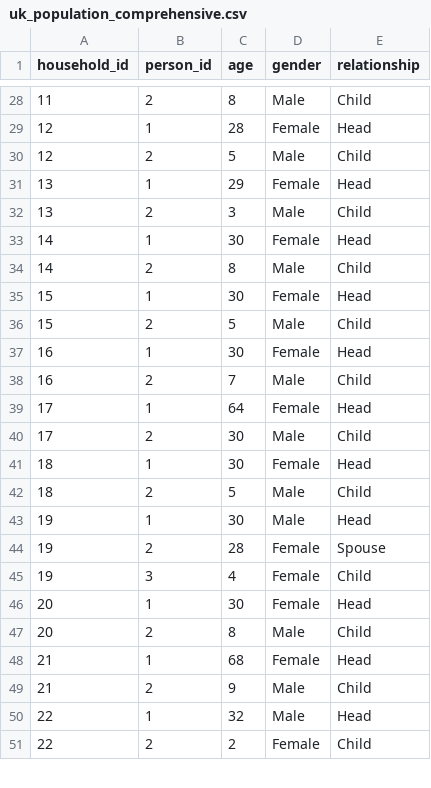
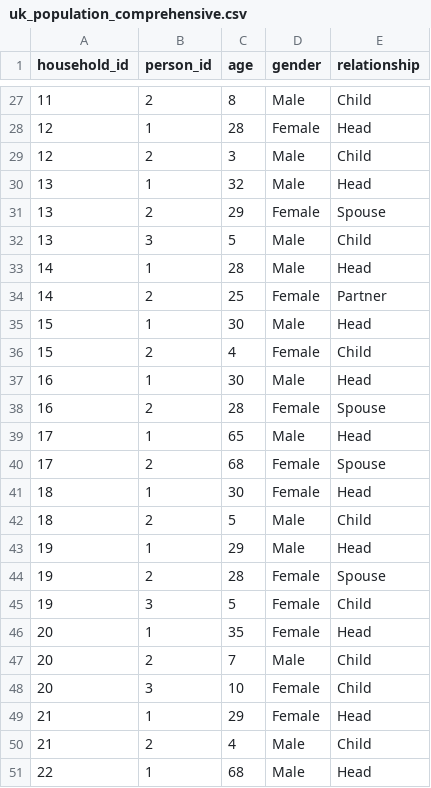
Before and after one commit to MJones235/LLM-Population-Generator, a CSV file: outputs/comprehensive_example/uk_population_comprehensive.csv, drawn as a sheet; only a part is shown, gaps mark what is left out; the diff covers the shown part only.

```diff
--- a/outputs/comprehensive_example/uk_population_comprehensive.csv
+++ b/outputs/comprehensive_example/uk_population_comprehensive.csv
@@ -29,23 +28,24 @@ household_id,person_id,age,gender,relationship
 12,1,28,Female,Head
-12,2,5,Male,Child
-13,1,29,Female,Head
-13,2,3,Male,Child
-14,1,30,Female,Head
-14,2,8,Male,Child
-15,1,30,Female,Head
-15,2,5,Male,Child
-16,1,30,Female,Head
-16,2,7,Male,Child
-17,1,64,Female,Head
-17,2,30,Male,Child
+12,2,3,Male,Child
+13,1,32,Male,Head
+13,2,29,Female,Spouse
+13,3,5,Male,Child
+14,1,28,Male,Head
+14,2,25,Female,Partner
+15,1,30,Male,Head
+15,2,4,Female,Child
+16,1,30,Male,Head
+16,2,28,Female,Spouse
+17,1,65,Male,Head
+17,2,68,Female,Spouse
 18,1,30,Female,Head
 18,2,5,Male,Child
-19,1,30,Male,Head
+19,1,29,Male,Head
 19,2,28,Female,Spouse
-19,3,4,Female,Child
-20,1,30,Female,Head
-20,2,8,Male,Child
-21,1,68,Female,Head
-21,2,9,Male,Child
-22,1,32,Male,Head
-22,2,2,Female,Child
+19,3,5,Female,Child
+20,1,35,Female,Head
+20,2,7,Male,Child
+20,3,10,Female,Child
+21,1,29,Female,Head
+21,2,4,Male,Child
+22,1,68,Male,Head
```
Also changed, not shown: 3 added rows, 7 removed rows and 51 edited cells elsewhere in this file, 8 other files.
